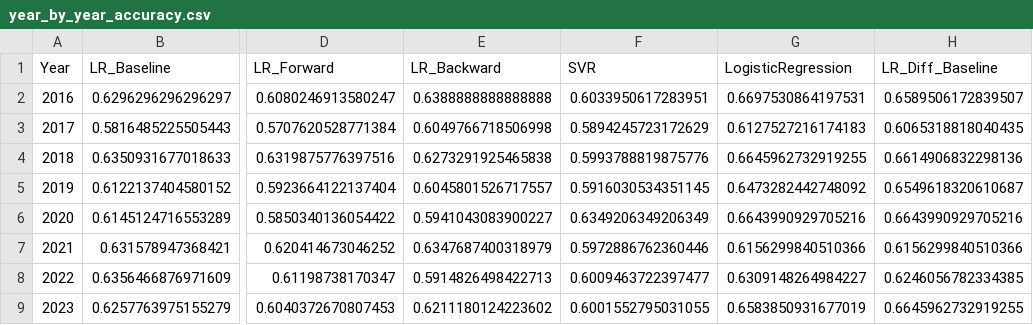
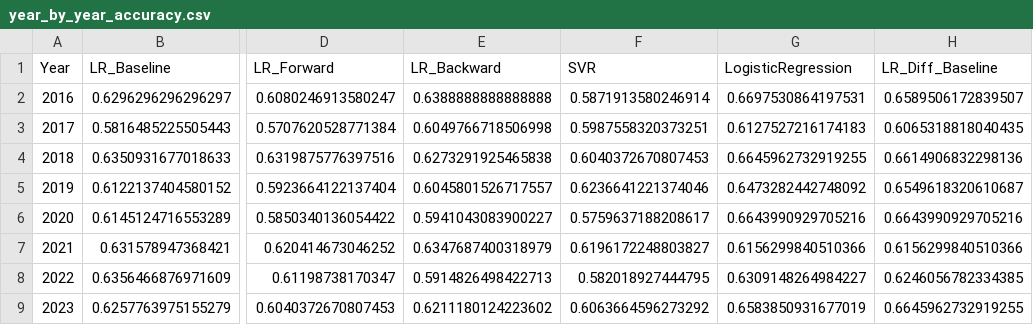
Before and after one commit to bharathkc05/college-football-predictor, a CSV file: results/year_by_year_accuracy.csv, drawn as a sheet; only a part is shown, gaps mark what is left out; the diff names each change by its address in the sheet, - before the commit and + after, or states it on an @@ line.

```diff
--- a/results/year_by_year_accuracy.csv
+++ b/results/year_by_year_accuracy.csv
-F2 (SVR): 0.6033950617283951
+F2 (SVR): 0.5871913580246914
-F3 (SVR): 0.5894245723172629
+F3 (SVR): 0.5987558320373251
-F4 (SVR): 0.5993788819875776
+F4 (SVR): 0.6040372670807453
-F5 (SVR): 0.5916030534351145
+F5 (SVR): 0.6236641221374046
-F6 (SVR): 0.6349206349206349
+F6 (SVR): 0.5759637188208617
-F7 (SVR): 0.5972886762360446
+F7 (SVR): 0.6196172248803827
-F8 (SVR): 0.6009463722397477
+F8 (SVR): 0.582018927444795
-F9 (SVR): 0.6001552795031055
+F9 (SVR): 0.6063664596273292
```
Also changed, not shown: results/advanced_model_comparison.csv, 4 other files.
